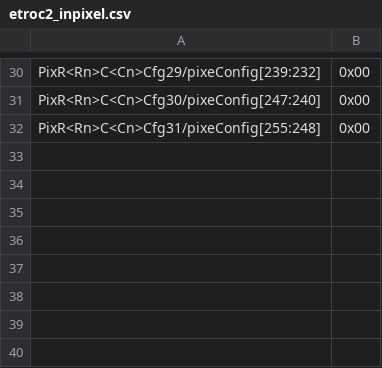
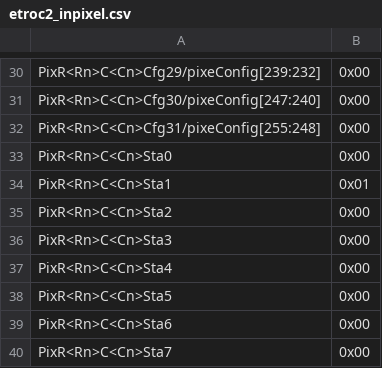
Before and after one commit to huangx-git/ETROC2_CEtest_sw, a CSV file: address_table/etroc2_inpixel.csv, drawn as a sheet; only a part is shown, gaps mark what is left out; the diff names each change by its address in the sheet, - before the commit and + after, or states it on an @@ line.

```diff
--- a/address_table/etroc2_inpixel.csv
+++ b/address_table/etroc2_inpixel.csv
+row 33: PixR<Rn>C<Cn>Sta0 | 0x00
+row 34: PixR<Rn>C<Cn>Sta1 | 0x01
+row 35: PixR<Rn>C<Cn>Sta2 | 0x00
+row 36: PixR<Rn>C<Cn>Sta3 | 0x00
+row 37: PixR<Rn>C<Cn>Sta4 | 0x00
+row 38: PixR<Rn>C<Cn>Sta5 | 0x00
+row 39: PixR<Rn>C<Cn>Sta6 | 0x00
+row 40: PixR<Rn>C<Cn>Sta7 | 0x00
```
Also changed, not shown: address_table/etroc2_regs.csv, 5 other files.
